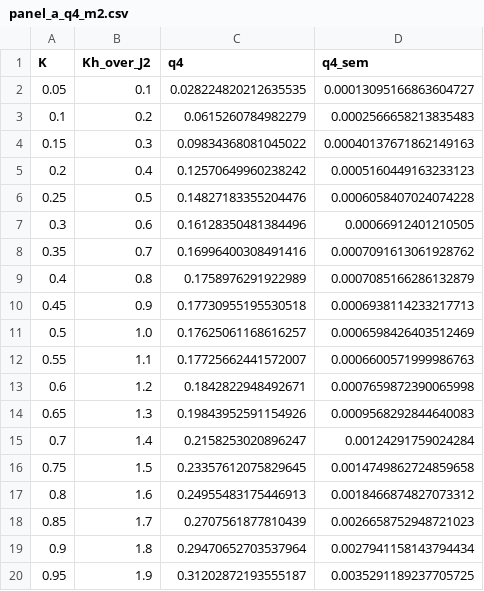
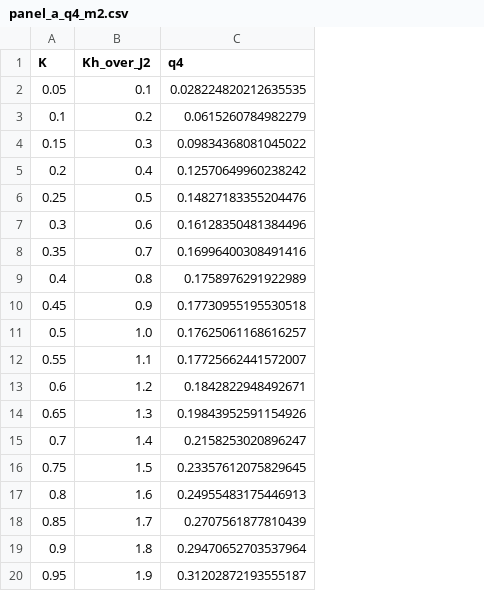
Before and after one commit to guharoysayak/Z2_LGT, a CSV file: main_data/Fig3_data/panel_a_q4_m2.csv, drawn as a sheet; the diff names each change by its address in the sheet, - before the commit and + after, or states it on an @@ line.

Commit message:
Add data files for the main figures

```diff
--- a/main_data/Fig3_data/panel_a_q4_m2.csv
+++ b/main_data/Fig3_data/panel_a_q4_m2.csv
-column D (q4_sem), rows 2-20: 0.00013095166863604727 | 0.0002566658213835483 | 0.00040137671862149163 | 0.0005160449163233123 | 0.0006058407024074228 | 0.00066912401210505 | 0.0007091613061928762 | 0.0007085166286132879 | 0.0006938114233217713 | 0.0006598426403512469 | 0.0006600571999986763 | 0.0007659872390065998 | 0.0009568292844640083 | 0.00124291759024284 | 0.0014749862724859658 | 0.0018466874827073312 | 0.0026658752948721023 | 0.0027941158143794434 | 0.0035291189237705725
```
Also changed, not shown: main_data/Fig3_data/panel_a_q4_m4.csv, main_data/Fig3_data/panel_b_m3_m2.csv, 42 other files.
